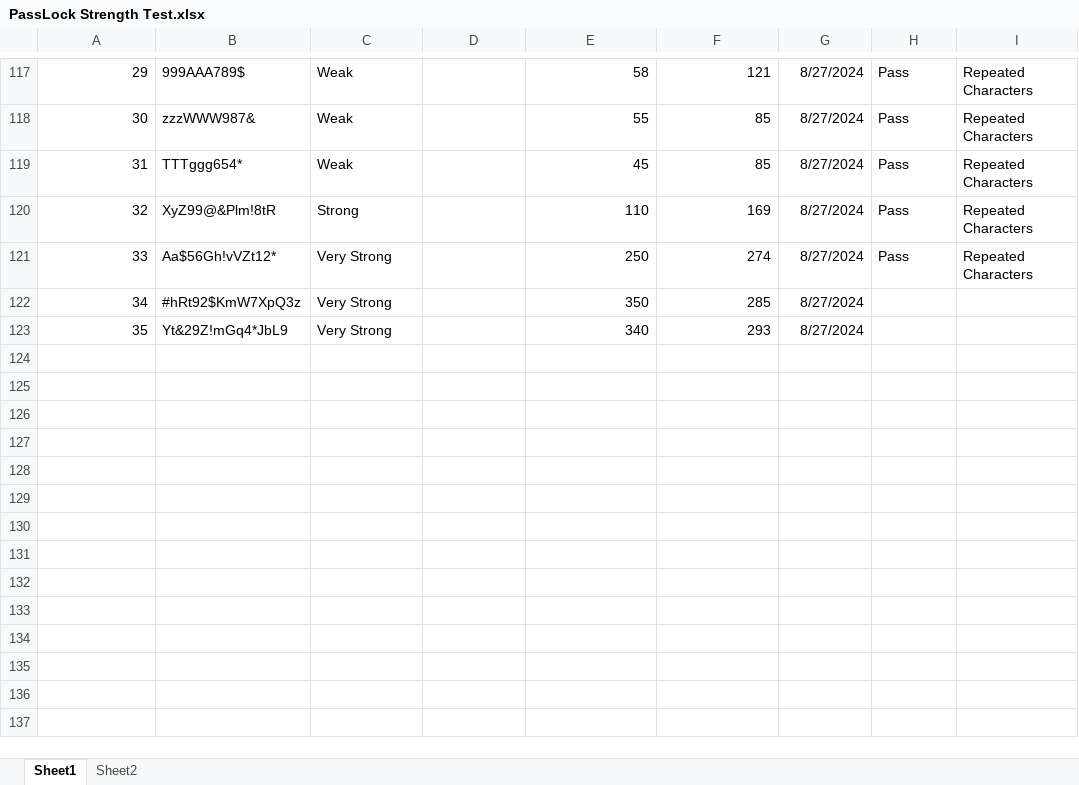
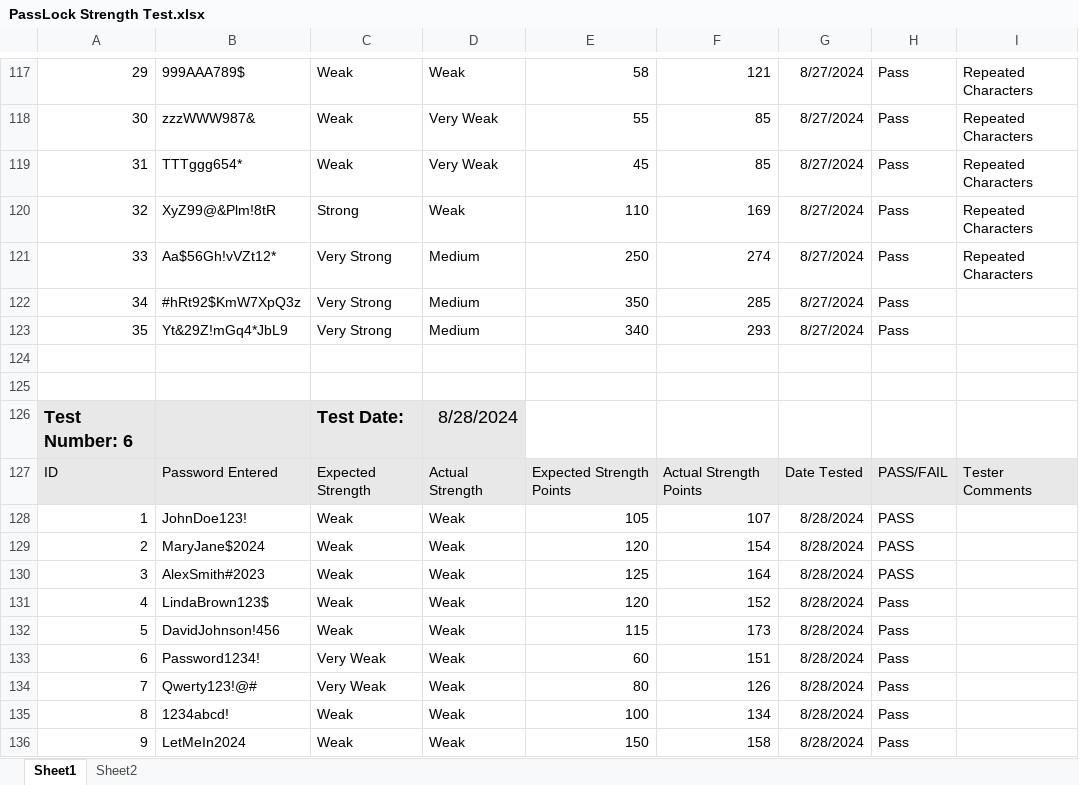
Before and after one commit to DominikSubocz/Password-Manager-App, an Excel workbook: App/PassLock/PassLock Strength Test.xlsx, sheet Sheet1, drawn as a sheet; only a part is shown, gaps mark what is left out; values as stored, in another font and other column widths than the file's, no borders; the diff covers the shown part only; the diff names each change by its address in the sheet, - before the commit and + after, or states it on an @@ line.

Commit message:
Password Validation Tweaks
Still tweaking

```diff
--- a/App/PassLock/PassLock Strength Test.xlsx (sheet Sheet1)
+++ b/App/PassLock/PassLock Strength Test.xlsx (sheet Sheet1)
-D117: (empty)
+D117: Weak
-D118:D119: (empty)
+D118:D119: Very Weak
-D120: (empty)
+D120: Weak
-D121:D123: (empty)
+D121:D123: Medium
-H122:H123: (empty)
+H122:H123: Pass
+row 124: (empty)
+row 125: (empty)
+row 126: Test Number: 6 |  | Test Date: | 8/28/2024
+row 127: ID | Password Entered | Expected Strength | Actual Strength | Expected Strength Points | Actual Strength Points | Date Tested | PASS/FAIL | Tester Comments
+row 128: 1 | JohnDoe123! | Weak | Weak | 105 | 107 | 8/28/2024 | PASS
+row 129: 2 | MaryJane$2024 | Weak | Weak | 120 | 154 | 8/28/2024 | PASS
+row 130: 3 | AlexSmith#2023 | Weak | Weak | 125 | 164 | 8/28/2024 | PASS
+row 131: 4 | LindaBrown123$ | Weak | Weak | 120 | 152 | 8/28/2024 | Pass
+row 132: 5 | DavidJohnson!456 | Weak | Weak | 115 | 173 | 8/28/2024 | Pass
+row 133: 6 | Password1234! | Very Weak | Weak | 60 | 151 | 8/28/2024 | Pass
+row 134: 7 | Qwerty123!@# | Very Weak | Weak | 80 | 126 | 8/28/2024 | Pass
+row 135: 8 | 1234abcd! | Weak | Weak | 100 | 134 | 8/28/2024 | Pass
+row 136: 9 | LetMeIn2024 | Weak | Weak | 150 | 158 | 8/28/2024 | Pass
```
Also changed, not shown: 64 added rows and 28 edited cells elsewhere in this sheet, 11 other files.
